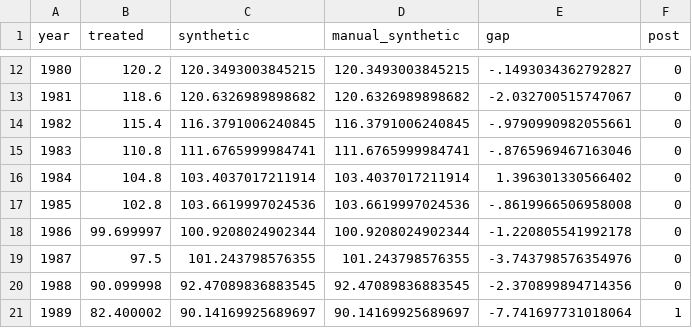
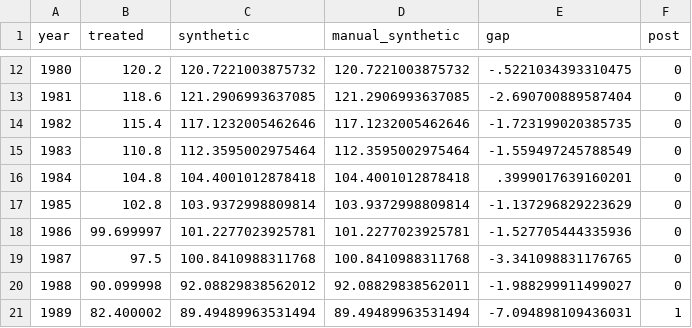
Before and after one commit to adiazescobar/libro_cortes, a CSV file: dofile/17_SyntheticControls/results/synth_paths.csv, drawn as a sheet; only a part is shown, gaps mark what is left out; the diff covers the shown part only.

```diff
--- a/dofile/17_SyntheticControls/results/synth_paths.csv
+++ b/dofile/17_SyntheticControls/results/synth_paths.csv
@@ -12,10 +12,10 @@ year,treated,synthetic,manual_synthetic,gap,post
-1980,120.2,120.3493003845215,120.3493003845215,-.1493034362792827,0
-1981,118.6,120.6326989898682,120.6326989898682,-2.032700515747067,0
-1982,115.4,116.3791006240845,116.3791006240845,-.9790990982055661,0
-1983,110.8,111.6765999984741,111.6765999984741,-.8765969467163046,0
-1984,104.8,103.4037017211914,103.4037017211914,1.396301330566402,0
-1985,102.8,103.6619997024536,103.6619997024536,-.8619966506958008,0
-1986,99.699997,100.9208024902344,100.9208024902344,-1.220805541992178,0
-1987,97.5,101.243798576355,101.243798576355,-3.743798576354976,0
-1988,90.099998,92.47089836883545,92.47089836883545,-2.370899894714356,0
-1989,82.400002,90.14169925689697,90.14169925689697,-7.741697731018064,1
+1980,120.2,120.7221003875732,120.7221003875732,-.5221034393310475,0
+1981,118.6,121.2906993637085,121.2906993637085,-2.690700889587404,0
+1982,115.4,117.1232005462646,117.1232005462646,-1.723199020385735,0
+1983,110.8,112.3595002975464,112.3595002975464,-1.559497245788549,0
+1984,104.8,104.4001012878418,104.4001012878418,.3999017639160201,0
+1985,102.8,103.9372998809814,103.9372998809814,-1.137296829223629,0
+1986,99.699997,101.2277023925781,101.2277023925781,-1.527705444335936,0
+1987,97.5,100.8410988311768,100.8410988311768,-3.341098831176765,0
+1988,90.099998,92.08829838562012,92.08829838562011,-1.988299911499027,0
+1989,82.400002,89.49489963531494,89.49489963531494,-7.094898109436031,1
```
Also changed, not shown: 63 edited cells elsewhere in this file, dofile/17_SyntheticControls/results/synth_predictor_balance.csv, dofile/17_SyntheticControls/results/synth_weights.csv, 7 other files.
